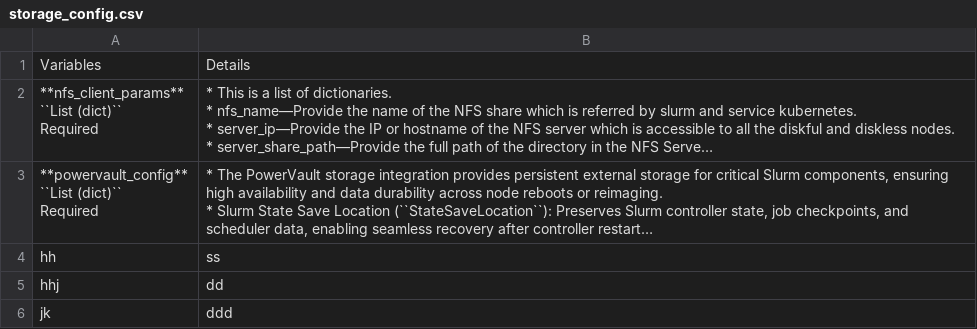
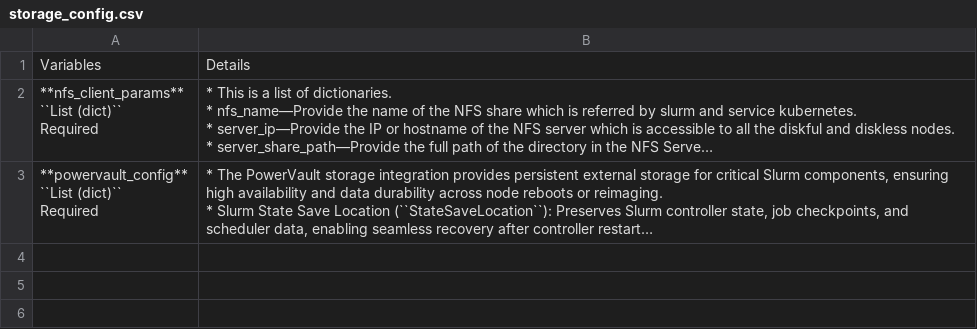
Before and after one commit to vasanthsathya/Doc-Generation, a CSV file: docs/source/Tables/storage_config.csv, drawn as a sheet; long unchanged cells end in …; the diff names each change by its address in the sheet, - before the commit and + after, or states it on an @@ line.

Commit message:
table format

```diff
--- a/docs/source/Tables/storage_config.csv
+++ b/docs/source/Tables/storage_config.csv
-row 4: hh | ss
-row 5: hhj | dd
-row 6: jk | ddd
```
